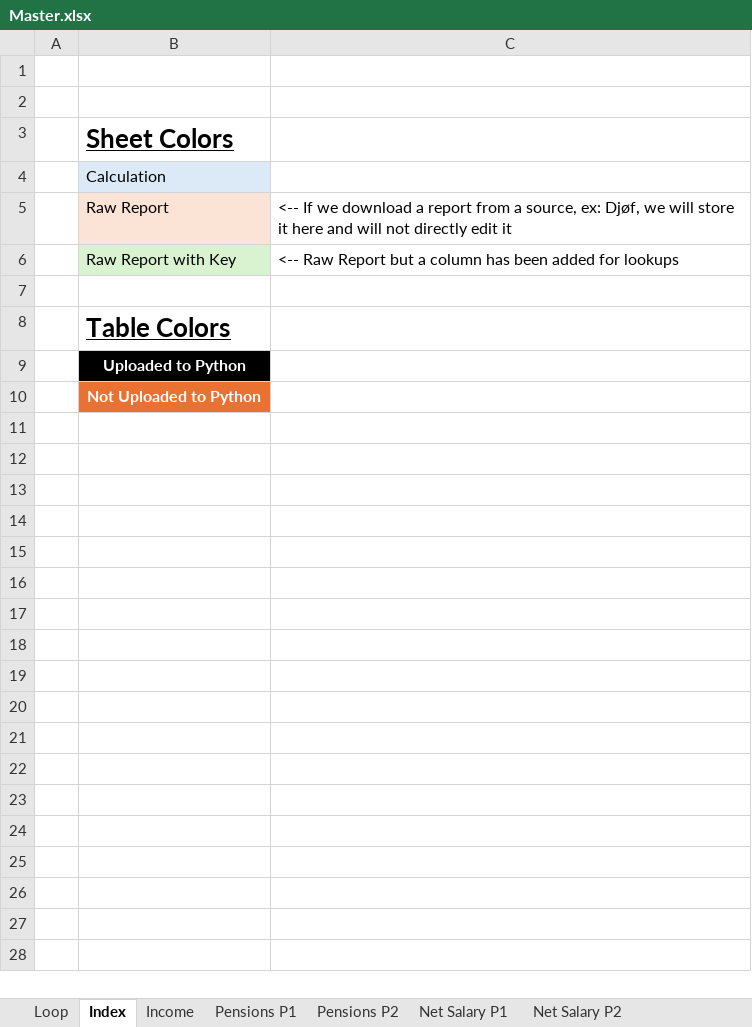
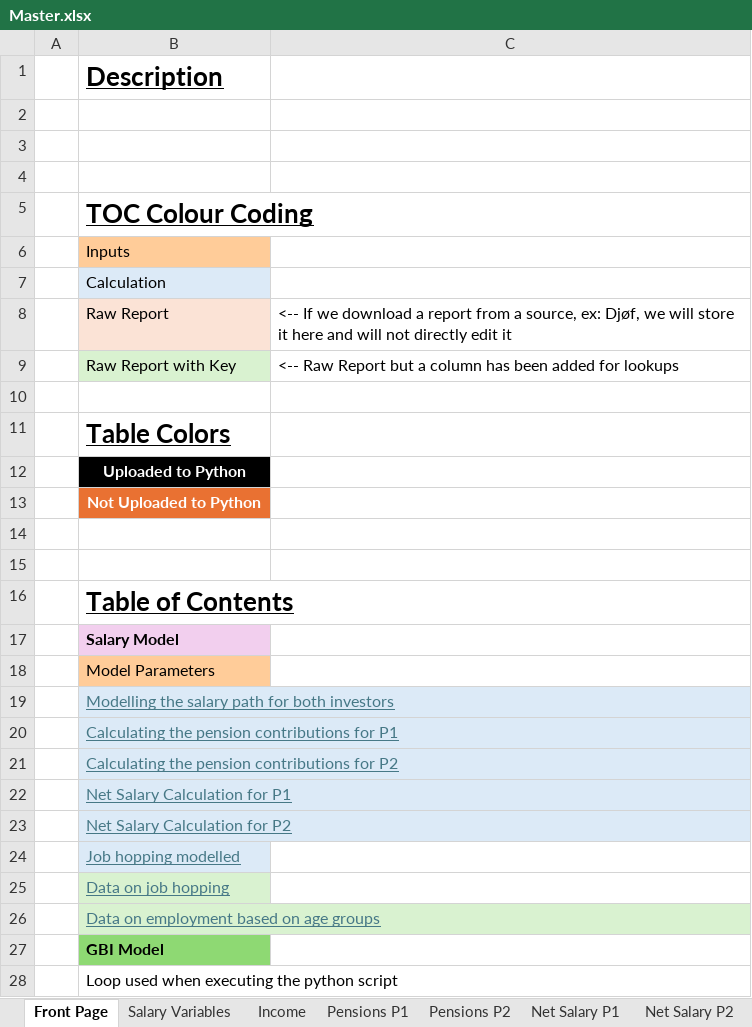
Before and after one commit to tbearlarsen/AEF_thesis_GBI, an Excel workbook: GBI Optimisation/Data/Master.xlsx, sheet Front Page, drawn as a sheet; values as stored, in another font and other column widths than the file's, no borders; addresses are those after the commit; the diff names each change by its address in the sheet, - before the commit and + after, or states it on an @@ line.

```diff
--- a/GBI Optimisation/Data/Master.xlsx (sheet Front Page)
+++ b/GBI Optimisation/Data/Master.xlsx (sheet Front Page)
-sheet tab: Index
+sheet tab: Front Page
+sheet tab: Salary Variables
+row 1:  | Description
+row 4: (empty)
-B5: Sheet Colors
+B5: TOC Colour Coding
+row 6:  | Inputs
+row 14: (empty)
+row 15: (empty)
+row 16:  | Table of Contents
+row 17:  | Salary Model
+row 18:  | Model Parameters
+row 19:  | Modelling the salary path for both investors
+row 20:  | Calculating the pension contributions for P1
+row 21:  | Calculating the pension contributions for P2
+row 22:  | Net Salary Calculation for P1
+row 23:  | Net Salary Calculation for P2
+row 24:  | Job hopping modelled
+row 25:  | Data on job hopping
+row 26:  | Data on employment based on age groups
+row 27:  | GBI Model
+row 28:  | Loop used when executing the python script
```
Also changed, not shown: sheet Net Salary P1, sheet Net Salary P2, sheet Pensions P1, sheet Income, sheet Pensions P2, sheet Wealth, 3 more sheets, other sheet tabs, formulas that keep their value, 3 other files.
